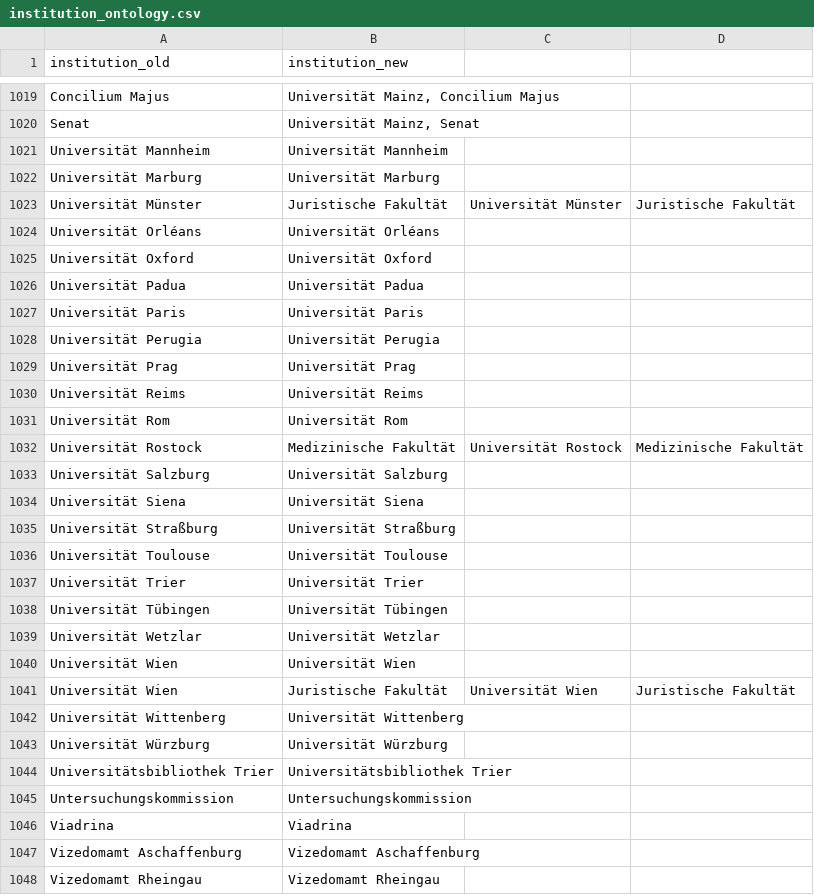
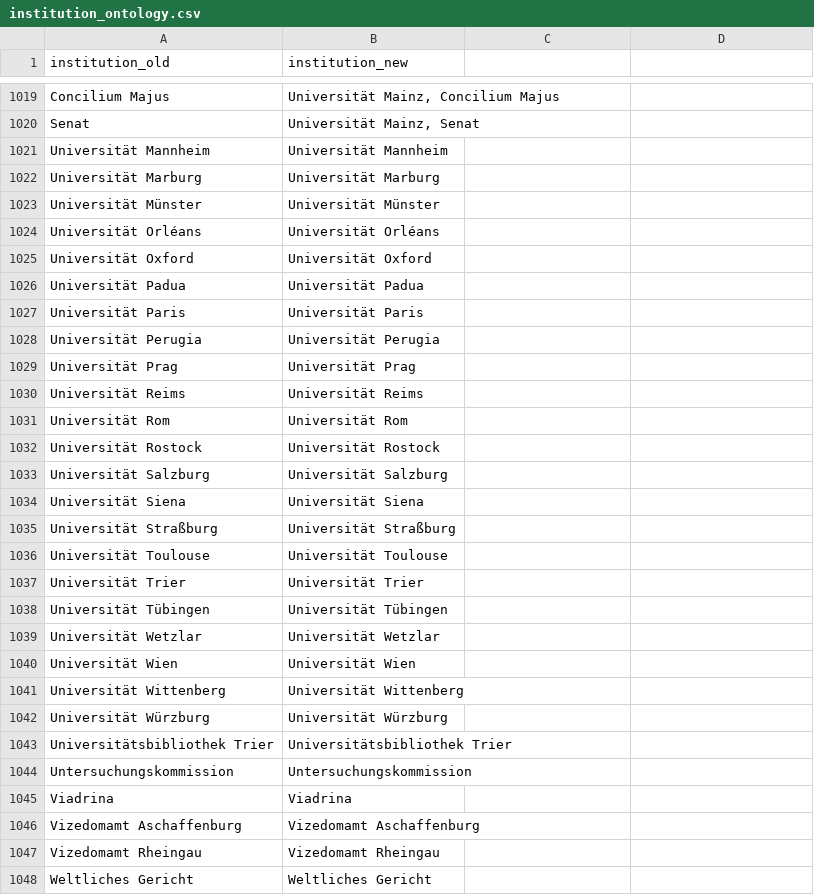
Before and after one commit to ieg-dhr/DigiKAR, a CSV file: OntologyFiles/institution_ontology.csv, drawn as a sheet; only a part is shown, gaps mark what is left out; the shorter side is filled out with more unchanged rows.

Commit message:
Update institution_ontology.csv

```diff
--- a/OntologyFiles/institution_ontology.csv
+++ b/OntologyFiles/institution_ontology.csv
@@ -1022,3 +1022,3 @@ Universität Mannheim, Universität Mannheim
 Universität Marburg, Universität Marburg
-Universität Münster, Juristische Fakultät, Universität Münster, Juristische Fakultät
+Universität Münster, Universität Münster
 Universität Orléans, Universität Orléans
@@ -1031,3 +1031,3 @@ Universität Reims, Universität Reims
 Universität Rom, Universität Rom
-Universität Rostock, Medizinische Fakultät, Universität Rostock, Medizinische Fakultät
+Universität Rostock, Universität Rostock
 Universität Salzburg, Universität Salzburg
@@ -1040,3 +1040,2 @@ Universität Wetzlar, Universität Wetzlar
 Universität Wien, Universität Wien
-Universität Wien, Juristische Fakultät, Universität Wien, Juristische Fakultät
 Universität Wittenberg, Universität Wittenberg
```
